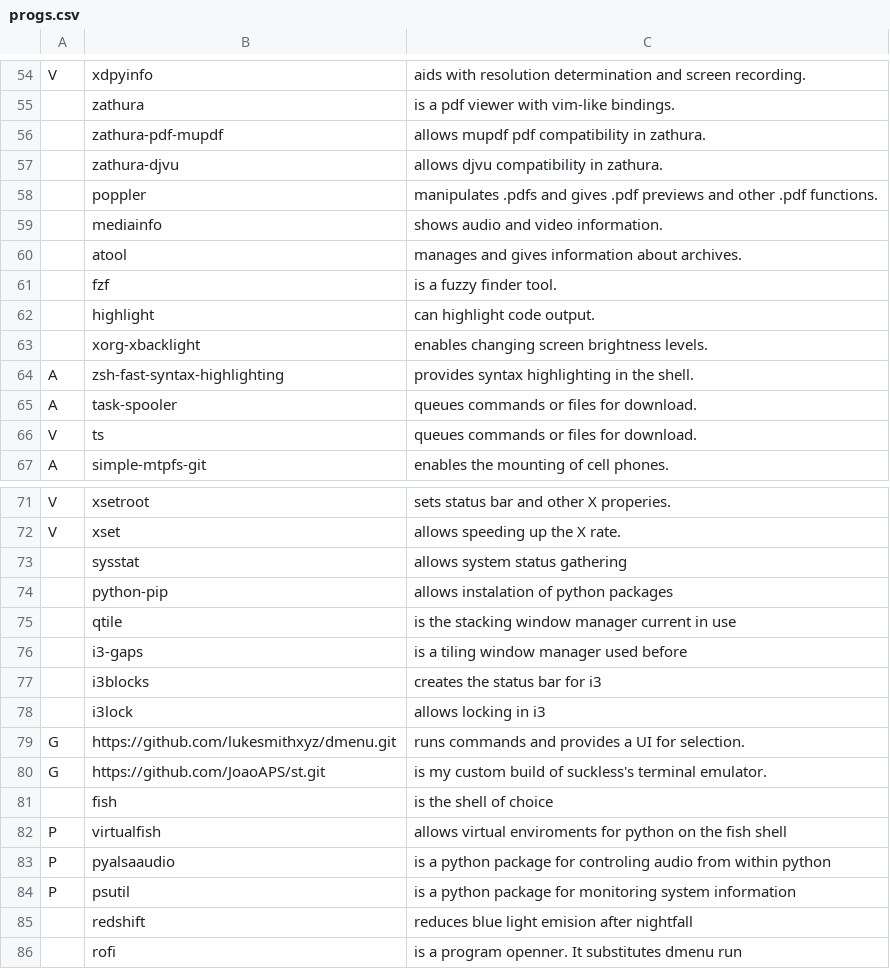
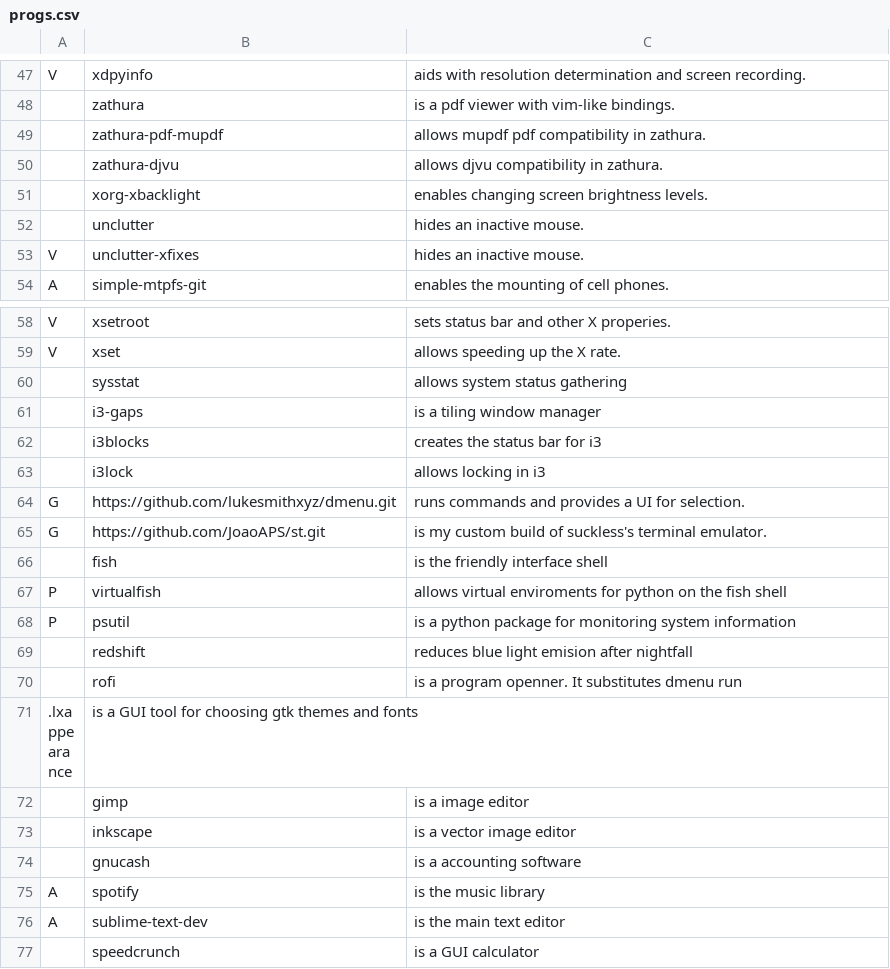
Before and after one commit to JoaoAPS/LARBS, a CSV file: progs.csv, drawn as a sheet; only a part is shown, gaps mark what is left out; the shorter side is filled out with more unchanged rows; the diff covers the shown part only.

Commit message:
Clean up programs list

```diff
--- a/progs.csv
+++ b/progs.csv
@@ -57,11 +50,5 @@ V,xdpyinfo,"aids with resolution determination and screen recording."
 ,zathura-djvu,"allows djvu compatibility in zathura."
-,poppler,"manipulates .pdfs and gives .pdf previews and other .pdf functions."
-,mediainfo,"shows audio and video information."
-,atool,"manages and gives information about archives."
-,fzf,"is a fuzzy finder tool."
-,highlight,"can highlight code output."
 ,xorg-xbacklight,"enables changing screen brightness levels."
-A,zsh-fast-syntax-highlighting,"provides syntax highlighting in the shell."
-A,task-spooler,"queues commands or files for download."
-V,ts,"queues commands or files for download."
+,unclutter,"hides an inactive mouse."
+V,unclutter-xfixes,"hides an inactive mouse."
 A,simple-mtpfs-git,"enables the mounting of cell phones."
@@ -73,5 +60,3 @@ V,xset,"allows speeding up the X rate."
 ,sysstat,"allows system status gathering"
-,python-pip,"allows instalation of python packages"
-,qtile,"is the stacking window manager current in use"
-,i3-gaps,"is a tiling window manager used before"
+,i3-gaps,"is a tiling window manager"
 ,i3blocks,"creates the status bar for i3"
@@ -80,5 +65,4 @@ G,https://github.com/lukesmithxyz/dmenu.git,"runs commands and provides a UI for
 G,https://github.com/JoaoAPS/st.git,"is my custom build of suckless's terminal emulator."
-,fish,"is the shell of choice"
+,fish,"is the friendly interface shell"
 P,virtualfish,"allows virtual enviroments for python on the fish shell"
-P,pyalsaaudio,"is a python package for controling audio from within python"
 P,psutil,"is a python package for monitoring system information"
```
Also changed, not shown: 4 added rows, 9 removed rows and 13 moved rows elsewhere in this file, 1 other file.
